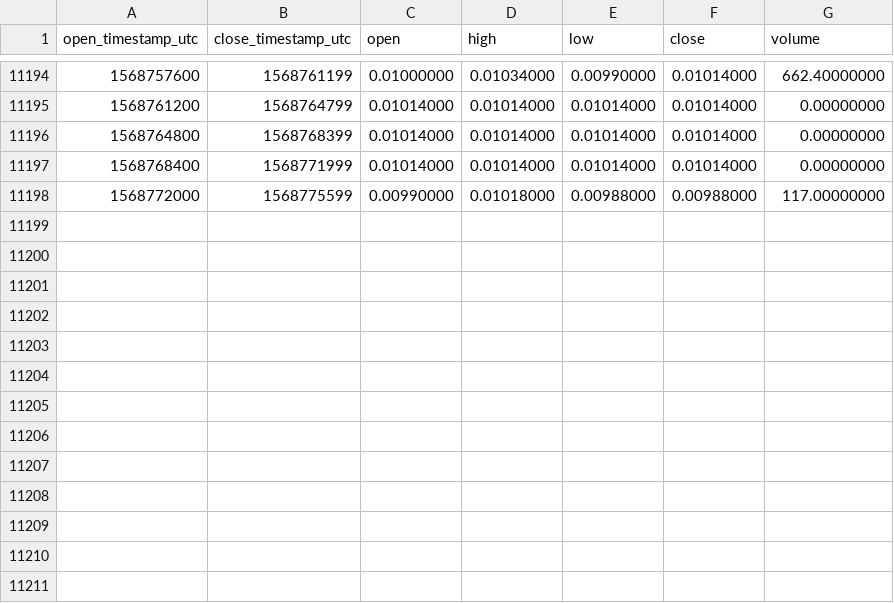
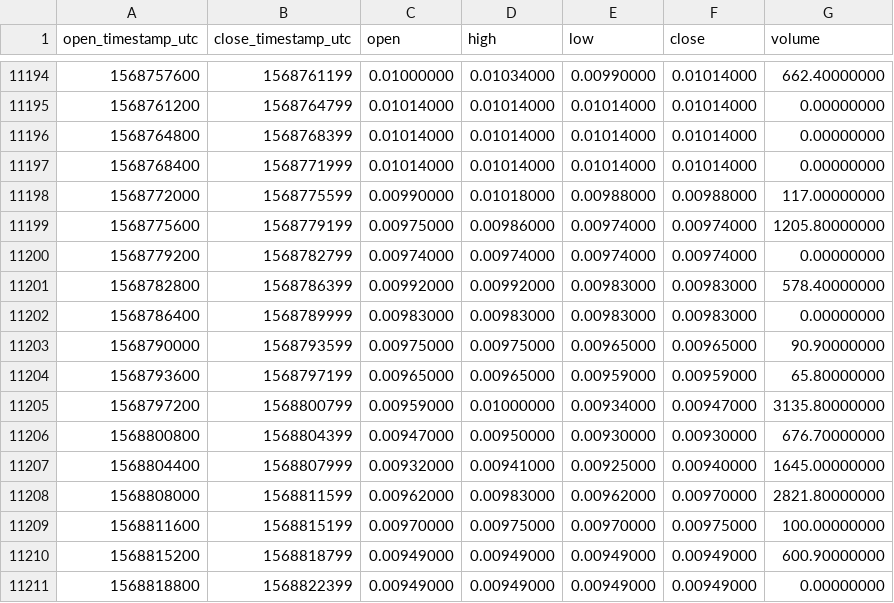
Before and after one commit to cryptobigbro/binance-NXSBNB, a CSV file: binance-NXSBNB-1h.csv, drawn as a sheet; only a part is shown, gaps mark what is left out; the diff names each change by its address in the sheet, - before the commit and + after, or states it on an @@ line.

Commit message:
Update OHLCV data.

```diff
--- a/binance-NXSBNB-1h.csv
+++ b/binance-NXSBNB-1h.csv
+row 11199: 1568775600 | 1568779199 | 0.00975000 | 0.00986000 | 0.00974000 | 0.00974000 | 1205.80000000
+row 11200: 1568779200 | 1568782799 | 0.00974000 | 0.00974000 | 0.00974000 | 0.00974000 | 0.00000000
+row 11201: 1568782800 | 1568786399 | 0.00992000 | 0.00992000 | 0.00983000 | 0.00983000 | 578.40000000
+row 11202: 1568786400 | 1568789999 | 0.00983000 | 0.00983000 | 0.00983000 | 0.00983000 | 0.00000000
+row 11203: 1568790000 | 1568793599 | 0.00975000 | 0.00975000 | 0.00965000 | 0.00965000 | 90.90000000
+row 11204: 1568793600 | 1568797199 | 0.00965000 | 0.00965000 | 0.00959000 | 0.00959000 | 65.80000000
+row 11205: 1568797200 | 1568800799 | 0.00959000 | 0.01000000 | 0.00934000 | 0.00947000 | 3135.80000000
+row 11206: 1568800800 | 1568804399 | 0.00947000 | 0.00950000 | 0.00930000 | 0.00930000 | 676.70000000
+row 11207: 1568804400 | 1568807999 | 0.00932000 | 0.00941000 | 0.00925000 | 0.00940000 | 1645.00000000
+row 11208: 1568808000 | 1568811599 | 0.00962000 | 0.00983000 | 0.00962000 | 0.00970000 | 2821.80000000
+row 11209: 1568811600 | 1568815199 | 0.00970000 | 0.00975000 | 0.00970000 | 0.00975000 | 100.00000000
+row 11210: 1568815200 | 1568818799 | 0.00949000 | 0.00949000 | 0.00949000 | 0.00949000 | 600.90000000
+row 11211: 1568818800 | 1568822399 | 0.00949000 | 0.00949000 | 0.00949000 | 0.00949000 | 0.00000000
```
